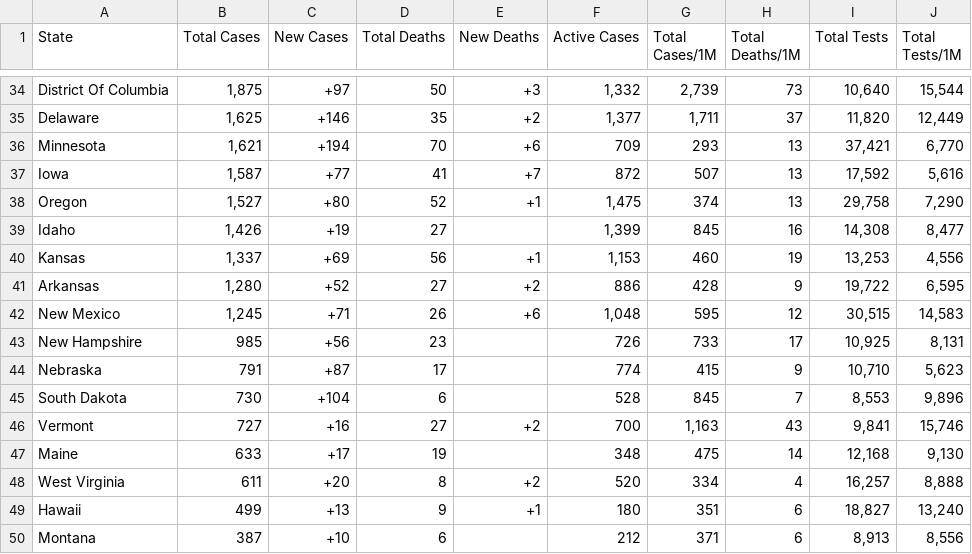
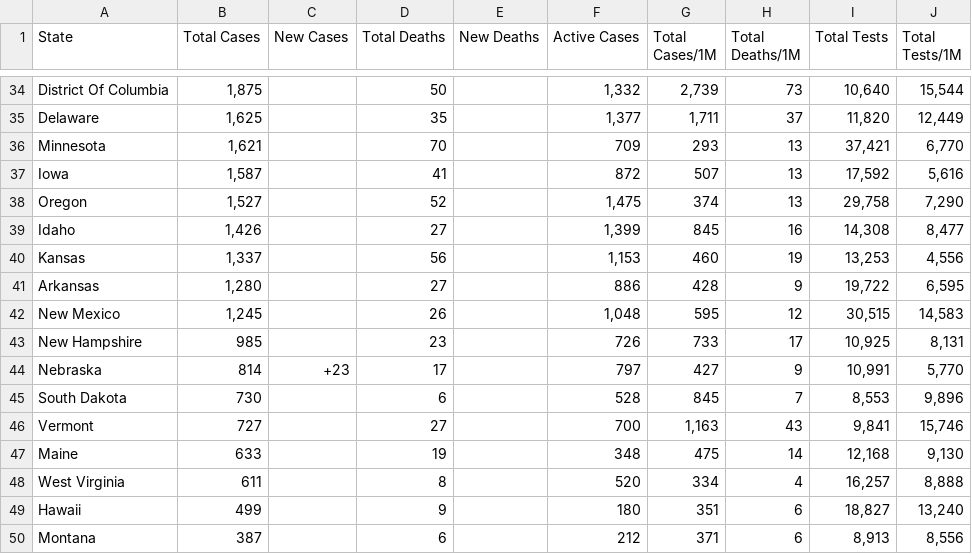
Before and after one commit to WeatherEric/covid19, a CSV file: latestdata/cudas_usstates_latest.csv, drawn as a sheet; only a part is shown, gaps mark what is left out; the diff covers the shown part only; the diff names each change by its address in the sheet, - before the commit and + after, or states it on an @@ line.

```diff
--- a/latestdata/cudas_usstates_latest.csv
+++ b/latestdata/cudas_usstates_latest.csv
-C34 (New Cases): +97
+C34 (New Cases): (empty)
-E34 (New Deaths): +3
+E34 (New Deaths): (empty)
-C35 (New Cases): +146
+C35 (New Cases): (empty)
-E35 (New Deaths): +2
+E35 (New Deaths): (empty)
-C36 (New Cases): +194
+C36 (New Cases): (empty)
-E36 (New Deaths): +6
+E36 (New Deaths): (empty)
-C37 (New Cases): +77
+C37 (New Cases): (empty)
-E37 (New Deaths): +7
+E37 (New Deaths): (empty)
-C38 (New Cases): +80
+C38 (New Cases): (empty)
-E38 (New Deaths): +1
+E38 (New Deaths): (empty)
-C39 (New Cases): +19
+C39 (New Cases): (empty)
-C40 (New Cases): +69
+C40 (New Cases): (empty)
-E40 (New Deaths): +1
+E40 (New Deaths): (empty)
-C41 (New Cases): +52
+C41 (New Cases): (empty)
-E41 (New Deaths): +2
+E41 (New Deaths): (empty)
-C42 (New Cases): +71
+C42 (New Cases): (empty)
-E42 (New Deaths): +6
+E42 (New Deaths): (empty)
-C43 (New Cases): +56
+C43 (New Cases): (empty)
-B44 (Total Cases): 791
+B44 (Total Cases): 814
-C44 (New Cases): +87
+C44 (New Cases): +23
-F44 (Active Cases): 774
+F44 (Active Cases): 797
-G44 (Total Cases/1M): 415
+G44 (Total Cases/1M): 427
-I44 (Total Tests): 10,710
+I44 (Total Tests): 10,991
-J44 (Total Tests/1M): 5,623
+J44 (Total Tests/1M): 5,770
-C45 (New Cases): +104
+C45 (New Cases): (empty)
-C46 (New Cases): +16
+C46 (New Cases): (empty)
-E46 (New Deaths): +2
+E46 (New Deaths): (empty)
-C47 (New Cases): +17
+C47 (New Cases): (empty)
-C48 (New Cases): +20
+C48 (New Cases): (empty)
-E48 (New Deaths): +2
+E48 (New Deaths): (empty)
-C49 (New Cases): +13
+C49 (New Cases): (empty)
-E49 (New Deaths): +1
+E49 (New Deaths): (empty)
-C50 (New Cases): +10
+C50 (New Cases): (empty)
```
Also changed, not shown: 68 edited cells elsewhere in this file.
